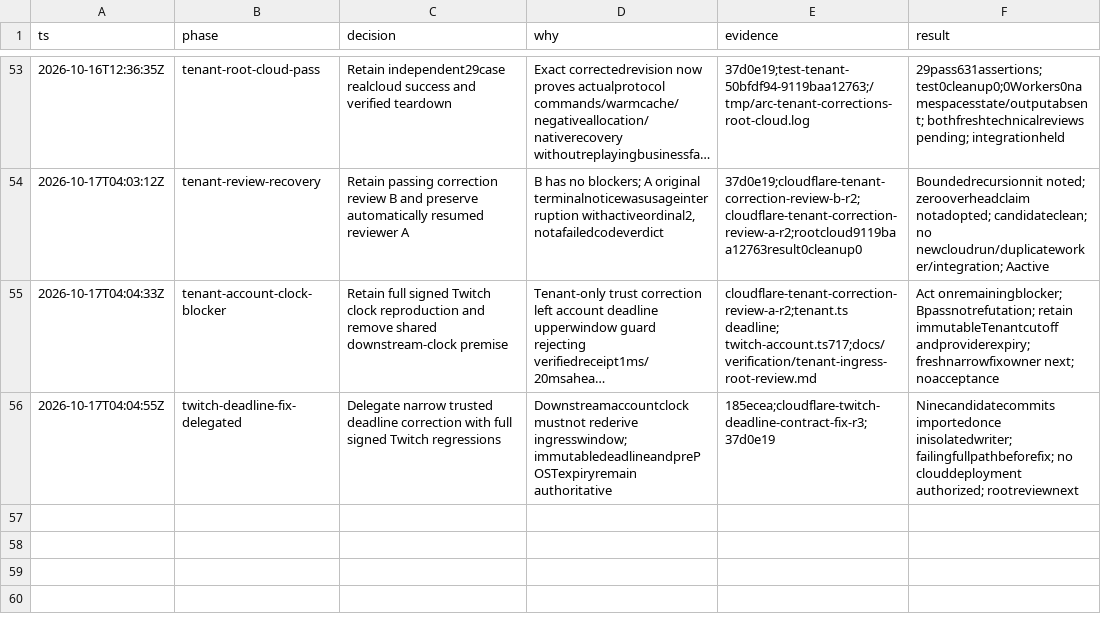
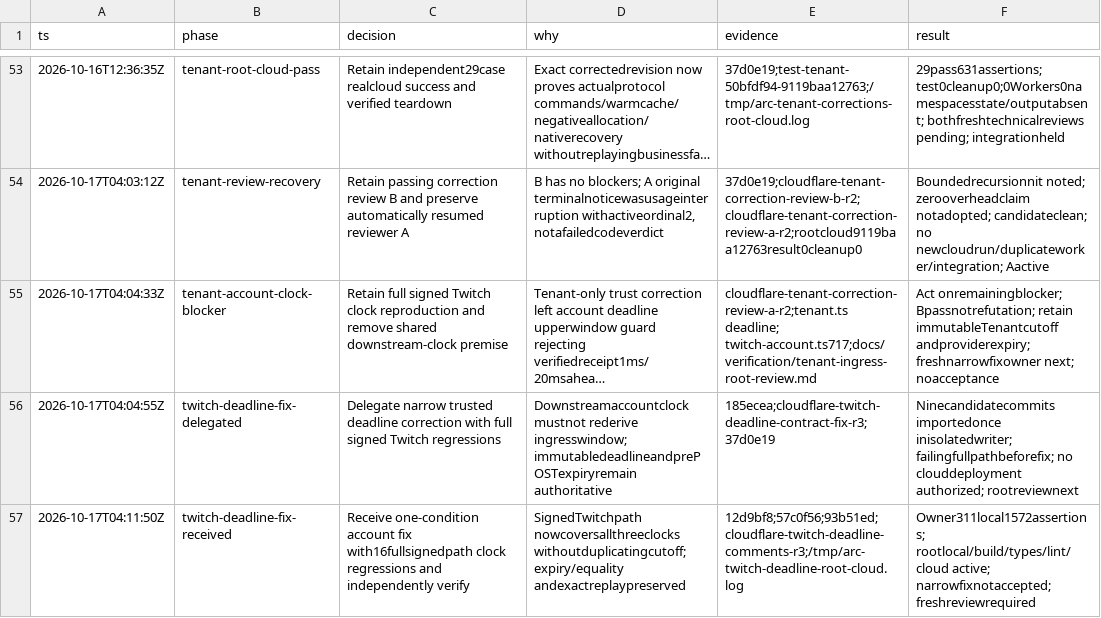
Before and after one commit to PlagueFPS/arc-tools, a TSV file: .audit/cloudflare-migration.tsv, drawn as a sheet; only a part is shown, gaps mark what is left out; long unchanged cells end in ….

Commit message:
docs: verify narrow Twitch deadline correction

```diff
--- a/.audit/cloudflare-migration.tsv
+++ b/.audit/cloudflare-migration.tsv
@@ -56 +56,2 @@ ts	phase	decision	why	evidence	result
 2026-10-17T04:04:55Z	twitch-deadline-fix-delegated	Delegate narrow trusted deadline correction with full signed Twitch regressions	Downstreamaccountclock mustnot rederive ingresswindow; immutabledeadlineandprePOSTexpiryremain authoritative	185ecea;cloudflare-twitch-deadline-contract-fix-r3;37d0e19	Ninecandidatecommits importedonce inisolatedwriter; failingfullpathbeforefix; no clouddeployment authorized; rootreviewnext
+2026-10-17T04:11:50Z	twitch-deadline-fix-received	Receive one-condition account fix with16fullsignedpath clock regressions and independently verify	SignedTwitchpath nowcoversallthreeclocks withoutduplicatingcutoff; expiry/equality andexactreplaypreserved	12d9bf8;57c0f56;93b51ed;cloudflare-twitch-deadline-comments-r3;/tmp/arc-twitch-deadline-root-cloud.log	Owner311local1572assertions; rootlocal/build/types/lint/cloud active; narrowfixnotaccepted; freshreviewrequired
```
Also changed, not shown: 1 other file.
